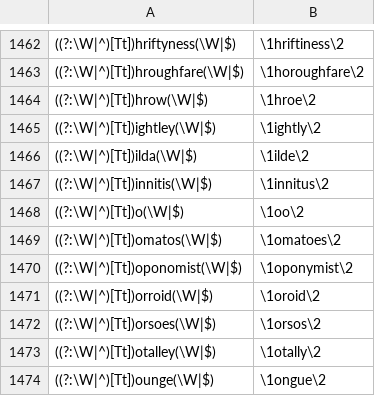
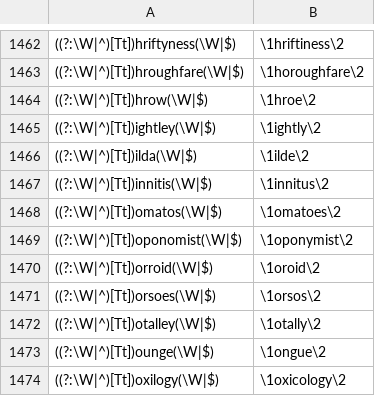
Before and after one commit to NasoohOlabi/Stegasus, a TSV file: anti.misspelling.tsv, drawn as a sheet; only a part is shown, gaps mark what is left out; the shorter side is filled out with more unchanged rows; the diff names each change by its address in the sheet, - before the commit and + after, or states it on an @@ line.

```diff
--- a/anti.misspelling.tsv
+++ b/anti.misspelling.tsv
-row 1468: ((?:\W|^)[Tt])o(\W|$) | \1oo\2
```
Also changed, not shown: grammatical.tsv, 6 other files.
